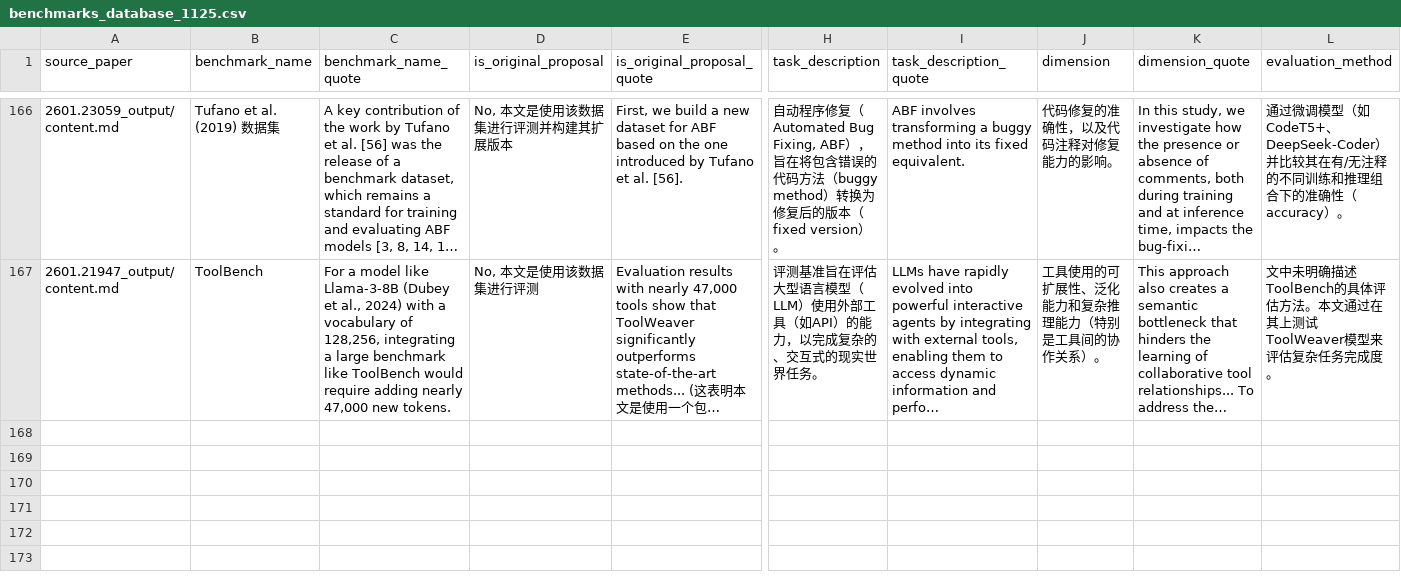
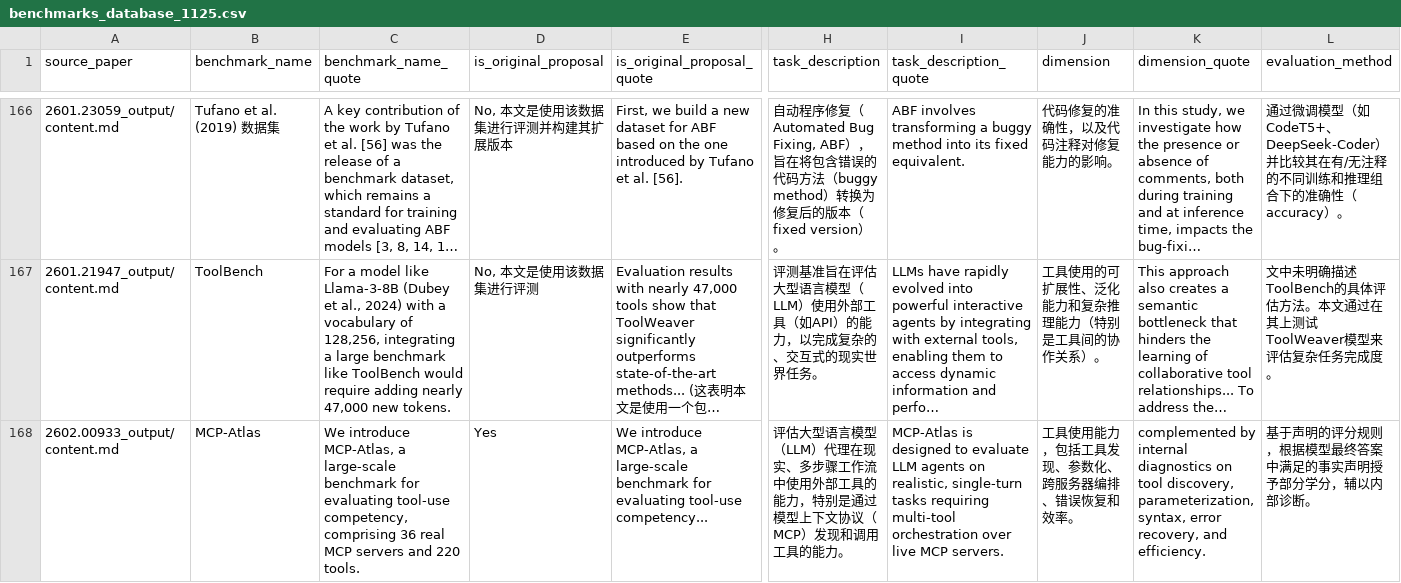
Before and after one commit to SYSUSELab/DailyLLM4SEPaper, a CSV file: results/benchmarks_database_1125.csv, drawn as a sheet; only a part is shown, gaps mark what is left out; long unchanged cells end in …; rows hold the shown columns only; the diff names each change by its address in the sheet, - before the commit and + after, or states it on an @@ line.

Commit message:
Github Action Automatic Update Arxiv Papers

```diff
--- a/results/benchmarks_database_1125.csv
+++ b/results/benchmarks_database_1125.csv
+row 168: 2602.00933_output/content.md | MCP-Atlas | We introduce MCP-Atlas, a large-scale benchmark for evaluating tool-use competency, comprising 36 real MCP servers and 220 tools. | Yes | We introduce MCP-Atlas, a large-scale benchmark for evaluating tool-use competency... | 评估大型语言模型（LLM）代理在现实、多步骤工作流中使用外部工具的能力，特别是通过模型上下文协议（MCP）发现和调用工具的能力。 | MCP-Atlas is designed to evaluate LLM agents on realistic, single-turn tasks requiring multi-tool orchestration over live MCP servers. | 工具使用能力，包括工具发现、参数化、跨服务器编排、错误恢复和效率。 | complemented by internal diagnostics on tool discovery, parameterization, syntax, error recovery, and efficiency. | 基于声明的评分规则，根据模型最终答案中满足的事实声明授予部分学分，辅以内部诊断。
```
Also changed, not shown: 5 other files.
